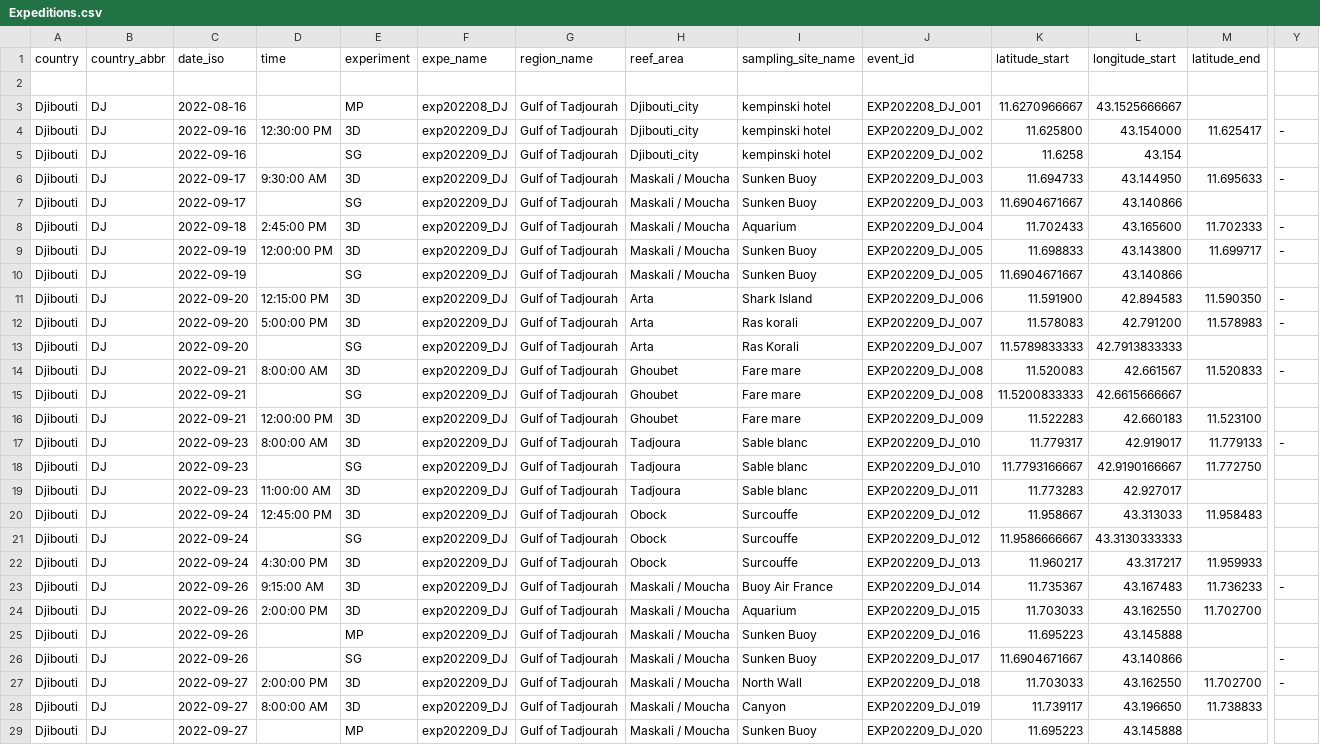
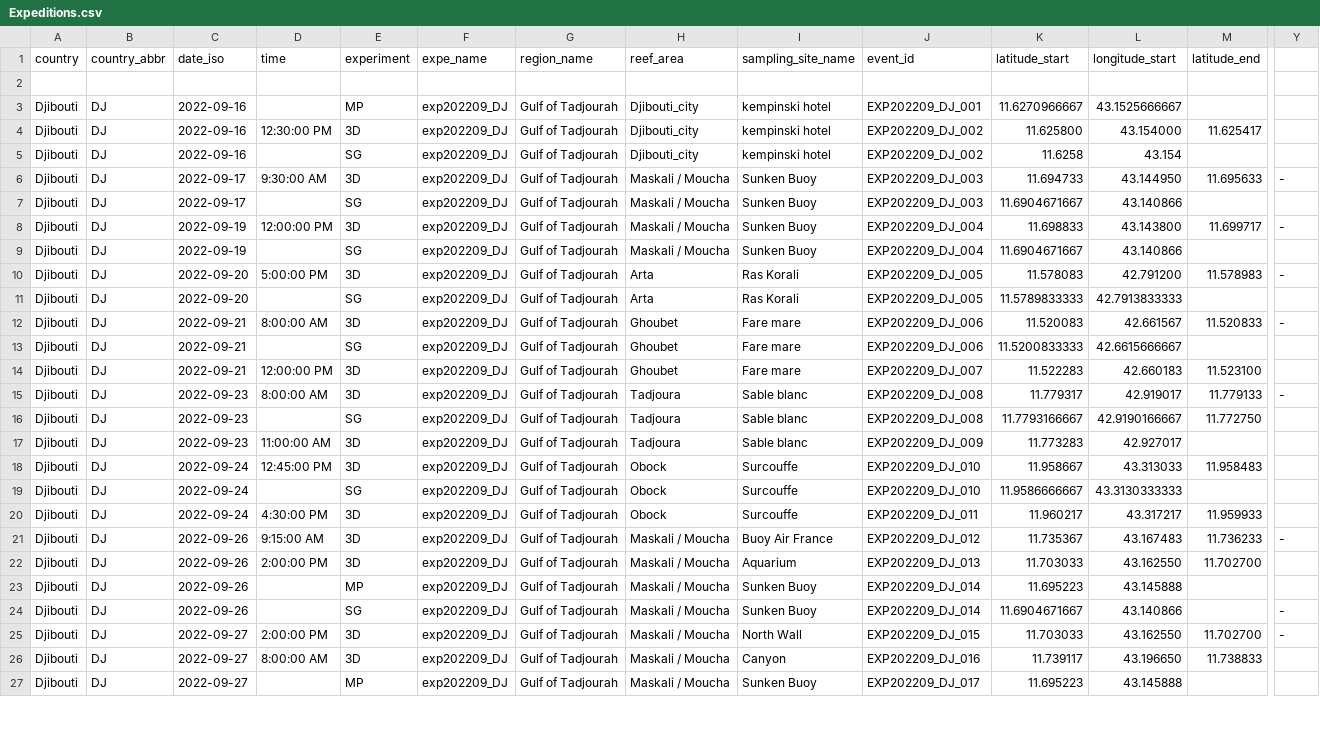
Before and after one commit to EPFL-ENAC/lgb-trsc, a CSV file: frontend/src/assets/data/Expeditions.csv, drawn as a sheet; only a part is shown, gaps mark what is left out; removed rows and columns are numbered as before the commit, all else as after; rows hold the shown columns only; the diff covers the shown part only; the diff names each change by its address in the sheet, - before the commit and + after, or states it on an @@ line.

Commit message:
feat(map): add event_id to expedition properties and update related components for consistency

```diff
--- a/frontend/src/assets/data/Expeditions.csv
+++ b/frontend/src/assets/data/Expeditions.csv
-C3 (date_iso): 2022-08-16
+C3 (date_iso): 2022-09-16
-F3 (expe_name): exp202208_DJ
+F3 (expe_name): exp202209_DJ
-J3 (event_id): EXP202208_DJ_001
+J3 (event_id): EXP202209_DJ_001
-Y4: -
+Y4: (empty)
-row 8: Djibouti | DJ | 2022-09-18 | 2:45:00 PM | 3D | exp202209_DJ | Gulf of Tadjourah | Maskali / Moucha | Aquarium | EXP202209_DJ_004 | 11.702433 | 43.165600 | 11.702333 | -
-J8:J9 (event_id): EXP202209_DJ_005
+J8:J9 (event_id): EXP202209_DJ_004
-row 11: Djibouti | DJ | 2022-09-20 | 12:15:00 PM | 3D | exp202209_DJ | Gulf of Tadjourah | Arta | Shark Island | EXP202209_DJ_006 | 11.591900 | 42.894583 | 11.590350 | -
-I10 (sampling_site_name): Ras korali
+I10 (sampling_site_name): Ras Korali
-J10:J11 (event_id): EXP202209_DJ_007
+J10:J11 (event_id): EXP202209_DJ_005
-J12:J13 (event_id): EXP202209_DJ_008
+J12:J13 (event_id): EXP202209_DJ_006
-J14 (event_id): EXP202209_DJ_009
+J14 (event_id): EXP202209_DJ_007
-J15:J16 (event_id): EXP202209_DJ_010
+J15:J16 (event_id): EXP202209_DJ_008
-J17 (event_id): EXP202209_DJ_011
+J17 (event_id): EXP202209_DJ_009
-J18:J19 (event_id): EXP202209_DJ_012
+J18:J19 (event_id): EXP202209_DJ_010
-J20 (event_id): EXP202209_DJ_013
+J20 (event_id): EXP202209_DJ_011
-J21 (event_id): EXP202209_DJ_014
+J21 (event_id): EXP202209_DJ_012
-J22 (event_id): EXP202209_DJ_015
+J22 (event_id): EXP202209_DJ_013
-J23 (event_id): EXP202209_DJ_016
+J23 (event_id): EXP202209_DJ_014
-J24 (event_id): EXP202209_DJ_017
+J24 (event_id): EXP202209_DJ_014
-J25 (event_id): EXP202209_DJ_018
+J25 (event_id): EXP202209_DJ_015
-J26 (event_id): EXP202209_DJ_019
+J26 (event_id): EXP202209_DJ_016
-J27 (event_id): EXP202209_DJ_020
+J27 (event_id): EXP202209_DJ_017
```
Also changed, not shown: 3 removed rows and 5 edited cells elsewhere in this file, 7 other files.
